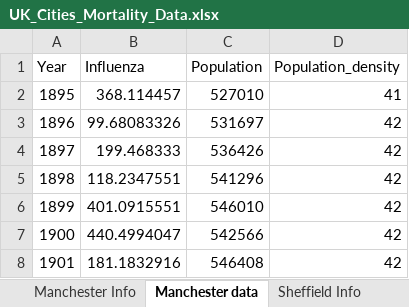
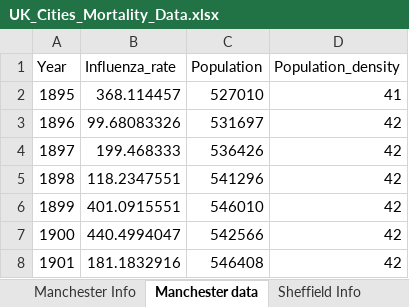
Before and after one commit to maxschr90/Schroeder-et-al.-2021--How-long-do-pandemics-last-, an Excel workbook: Data/UK_Cities_Mortality_Data.xlsx, sheet Manchester data, drawn as a sheet; only a part is shown; values as stored, in another font and other column widths than the file's, no borders; 4 other sheets too large or unreadable and not compared; the diff names each change by its address in the sheet, - before the commit and + after, or states it on an @@ line.

```diff
--- a/Data/UK_Cities_Mortality_Data.xlsx (sheet Manchester data)
+++ b/Data/UK_Cities_Mortality_Data.xlsx (sheet Manchester data)
-B1: Influenza
+B1: Influenza_rate
```
Also changed, not shown: sheet Glasgow Info, sheet Information, sheet Liverpool data, sheet Birmingham data, sheet Sheffield data.
